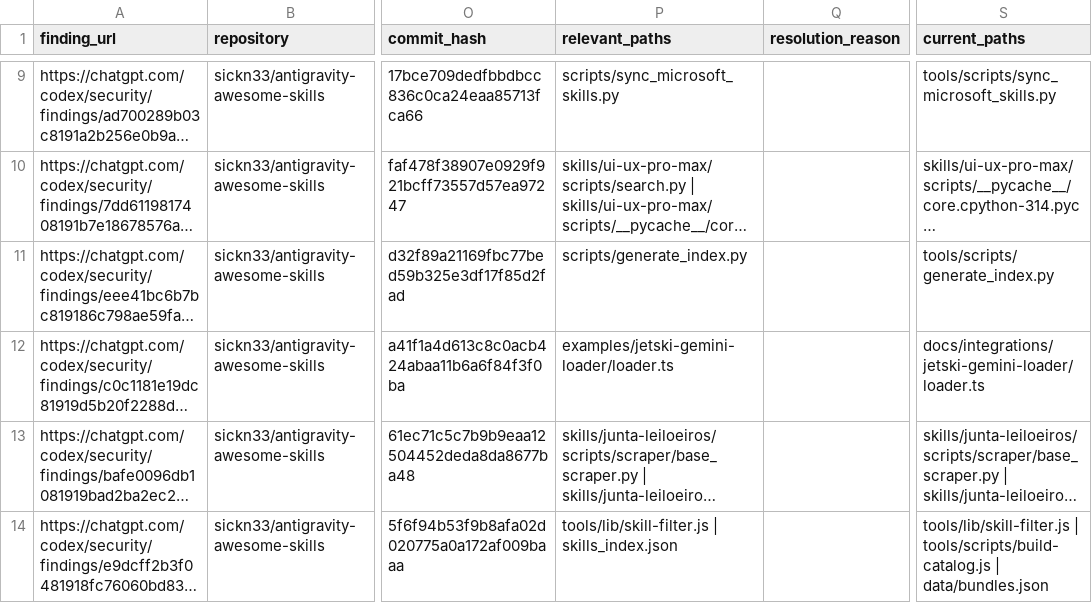
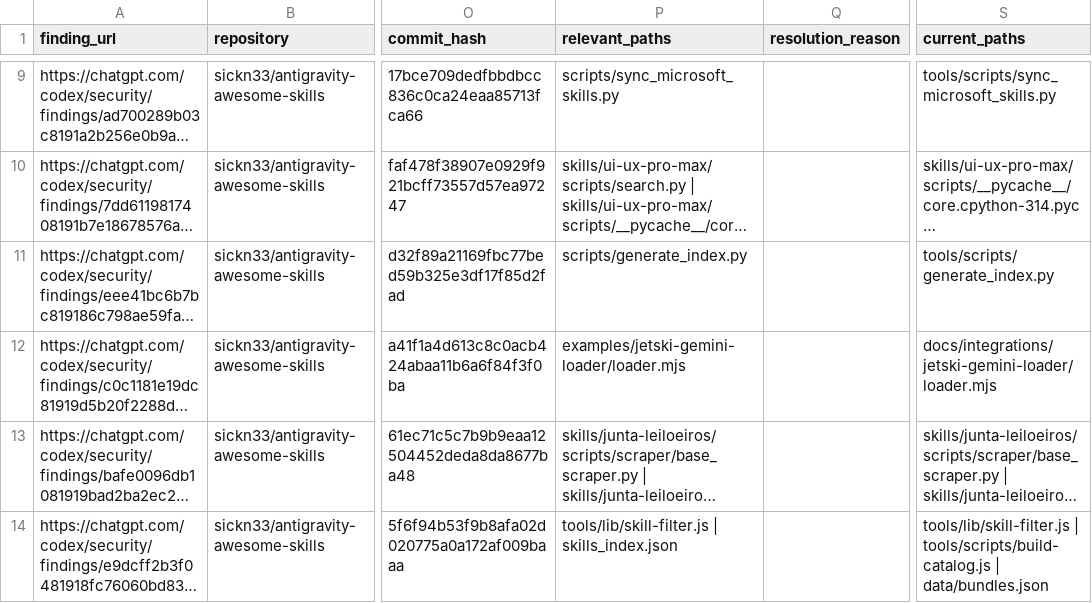
Before and after one commit to DevZonayed/nexalance-skill-sickn33-antigravity-awesome-skills, a CSV file: docs/maintainers/security-findings-triage-2026-03-15.csv, drawn as a sheet; only a part is shown, gaps mark what is left out; long unchanged cells end in …; the diff names each change by its address in the sheet, - before the commit and + after, or states it on an @@ line.

Commit message:
chore: sync maintainer release state
Refresh maintainer-owned artifacts after the PR merge batch, convert the\nJetski loader example to a directly importable Node ESM module, and add\nthe 8.7.0 changelog entry before release preparation.\n\nRefs #382\nRefs #388

```diff
--- a/docs/maintainers/security-findings-triage-2026-03-15.csv
+++ b/docs/maintainers/security-findings-triage-2026-03-15.csv
-P12 (relevant_paths): examples/jetski-gemini-loader/loader.ts
+P12 (relevant_paths): examples/jetski-gemini-loader/loader.mjs
-S12 (current_paths): docs/integrations/jetski-gemini-loader/loader.ts
+S12 (current_paths): docs/integrations/jetski-gemini-loader/loader.mjs
```
Also changed, not shown: 24 other files.
